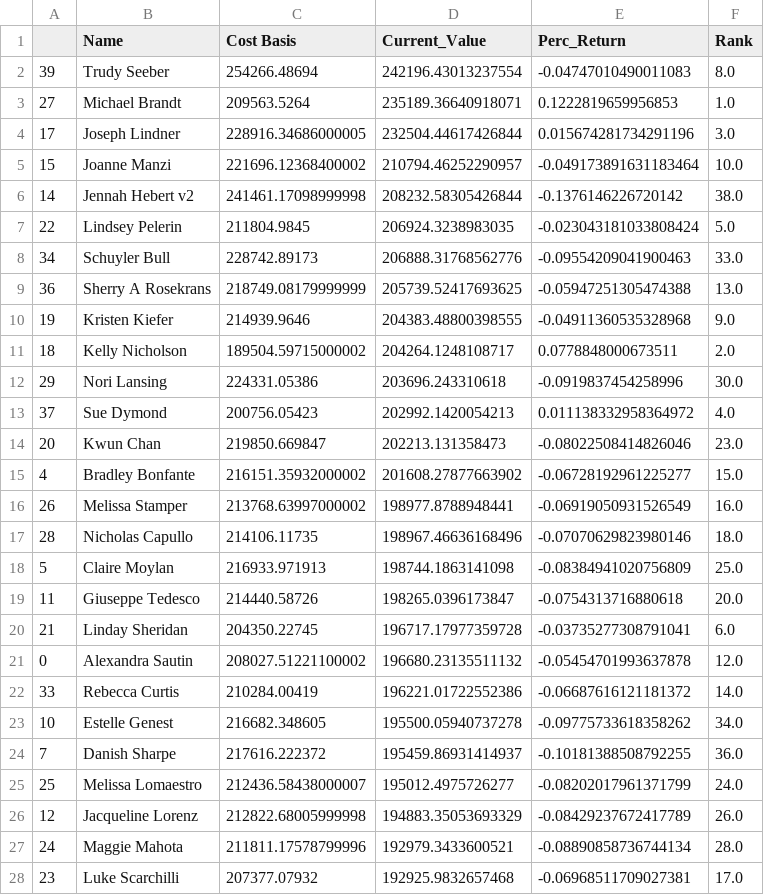
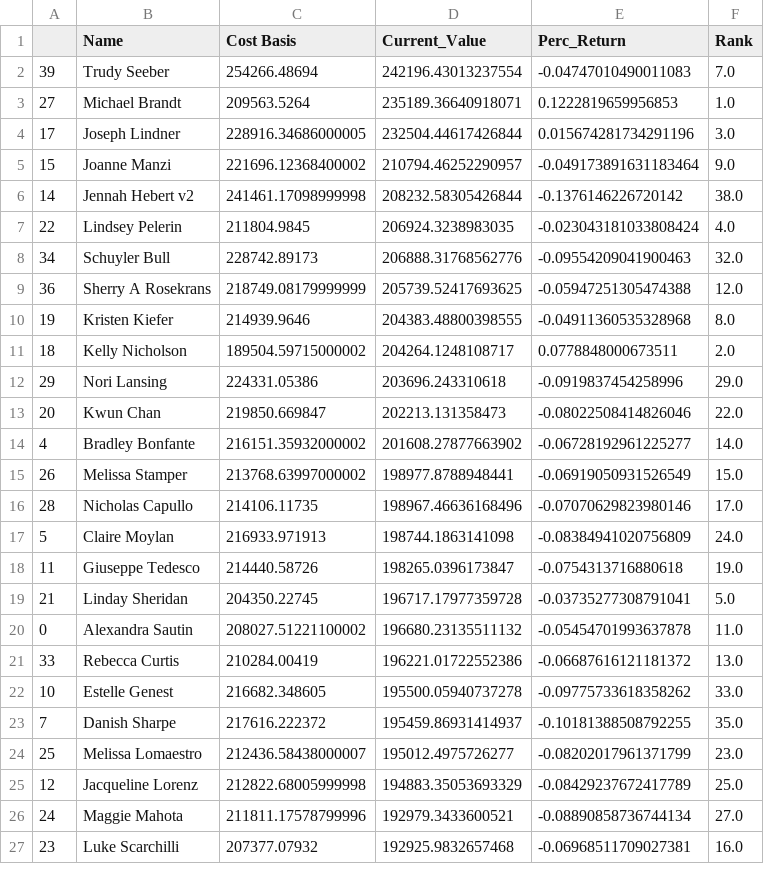
Before and after one commit to bkreis84/Portfolio-Challenge2, a CSV file: individual rankings.csv, drawn as a sheet; only a part is shown; the diff covers the shown part only.

```diff
--- a/individual rankings.csv
+++ b/individual rankings.csv
@@ -1,28 +1,27 @@
 ,Name,Cost Basis,Current_Value,Perc_Return,Rank
-39,Trudy Seeber,254266.48694,242196.43013237554,-0.04747010490011083,8.0
+39,Trudy Seeber,254266.48694,242196.43013237554,-0.04747010490011083,7.0
 27,Michael Brandt,209563.5264,235189.36640918071,0.1222819659956853,1.0
 17,Joseph Lindner,228916.34686000005,232504.44617426844,0.015674281734291196,3.0
-15,Joanne Manzi,221696.12368400002,210794.46252290957,-0.049173891631183464,10.0
+15,Joanne Manzi,221696.12368400002,210794.46252290957,-0.049173891631183464,9.0
 14,Jennah Hebert v2,241461.17098999998,208232.58305426844,-0.1376146226720142,38.0
-22,Lindsey Pelerin,211804.9845,206924.3238983035,-0.023043181033808424,5.0
-34,Schuyler Bull,228742.89173,206888.31768562776,-0.09554209041900463,33.0
-36,Sherry A Rosekrans,218749.08179999999,205739.52417693625,-0.05947251305474388,13.0
-19,Kristen Kiefer,214939.9646,204383.48800398555,-0.04911360535328968,9.0
+22,Lindsey Pelerin,211804.9845,206924.3238983035,-0.023043181033808424,4.0
+34,Schuyler Bull,228742.89173,206888.31768562776,-0.09554209041900463,32.0
+36,Sherry A Rosekrans,218749.08179999999,205739.52417693625,-0.05947251305474388,12.0
+19,Kristen Kiefer,214939.9646,204383.48800398555,-0.04911360535328968,8.0
 18,Kelly Nicholson,189504.59715000002,204264.1248108717,0.0778848000673511,2.0
-29,Nori Lansing,224331.05386,203696.243310618,-0.0919837454258996,30.0
-37,Sue Dymond,200756.05423,202992.1420054213,0.011138332958364972,4.0
-20,Kwun Chan,219850.669847,202213.131358473,-0.08022508414826046,23.0
-4,Bradley Bonfante,216151.35932000002,201608.27877663902,-0.06728192961225277,15.0
-26,Melissa Stamper,213768.63997000002,198977.8788948441,-0.06919050931526549,16.0
-28,Nicholas Capullo,214106.11735,198967.46636168496,-0.07070629823980146,18.0
-5,Claire Moylan,216933.971913,198744.1863141098,-0.08384941020756809,25.0
-11,Giuseppe Tedesco,214440.58726,198265.0396173847,-0.0754313716880618,20.0
-21,Linday Sheridan,204350.22745,196717.17977359728,-0.03735277308791041,6.0
-0,Alexandra Sautin,208027.51221100002,196680.23135511132,-0.05454701993637878,12.0
-33,Rebecca Curtis,210284.00419,196221.01722552386,-0.06687616121181372,14.0
-10,Estelle Genest,216682.348605,195500.05940737278,-0.09775733618358262,34.0
-7,Danish Sharpe,217616.222372,195459.86931414937,-0.10181388508792255,36.0
-25,Melissa Lomaestro,212436.58438000007,195012.4975726277,-0.08202017961371799,24.0
-12,Jacqueline Lorenz,212822.68005999998,194883.35053693329,-0.08429237672417789,26.0
-24,Maggie Mahota,211811.17578799996,192979.3433600521,-0.08890858736744134,28.0
-23,Luke Scarchilli,207377.07932,192925.9832657468,-0.06968511709027381,17.0
+29,Nori Lansing,224331.05386,203696.243310618,-0.0919837454258996,29.0
+20,Kwun Chan,219850.669847,202213.131358473,-0.08022508414826046,22.0
+4,Bradley Bonfante,216151.35932000002,201608.27877663902,-0.06728192961225277,14.0
+26,Melissa Stamper,213768.63997000002,198977.8788948441,-0.06919050931526549,15.0
+28,Nicholas Capullo,214106.11735,198967.46636168496,-0.07070629823980146,17.0
+5,Claire Moylan,216933.971913,198744.1863141098,-0.08384941020756809,24.0
+11,Giuseppe Tedesco,214440.58726,198265.0396173847,-0.0754313716880618,19.0
+21,Linday Sheridan,204350.22745,196717.17977359728,-0.03735277308791041,5.0
+0,Alexandra Sautin,208027.51221100002,196680.23135511132,-0.05454701993637878,11.0
+33,Rebecca Curtis,210284.00419,196221.01722552386,-0.06687616121181372,13.0
+10,Estelle Genest,216682.348605,195500.05940737278,-0.09775733618358262,33.0
+7,Danish Sharpe,217616.222372,195459.86931414937,-0.10181388508792255,35.0
+25,Melissa Lomaestro,212436.58438000007,195012.4975726277,-0.08202017961371799,23.0
+12,Jacqueline Lorenz,212822.68005999998,194883.35053693329,-0.08429237672417789,25.0
+24,Maggie Mahota,211811.17578799996,192979.3433600521,-0.08890858736744134,27.0
+23,Luke Scarchilli,207377.07932,192925.9832657468,-0.06968511709027381,16.0
```
Also changed, not shown: 1 added row and 11 edited cells elsewhere in this file, pt1-detail.csv.
